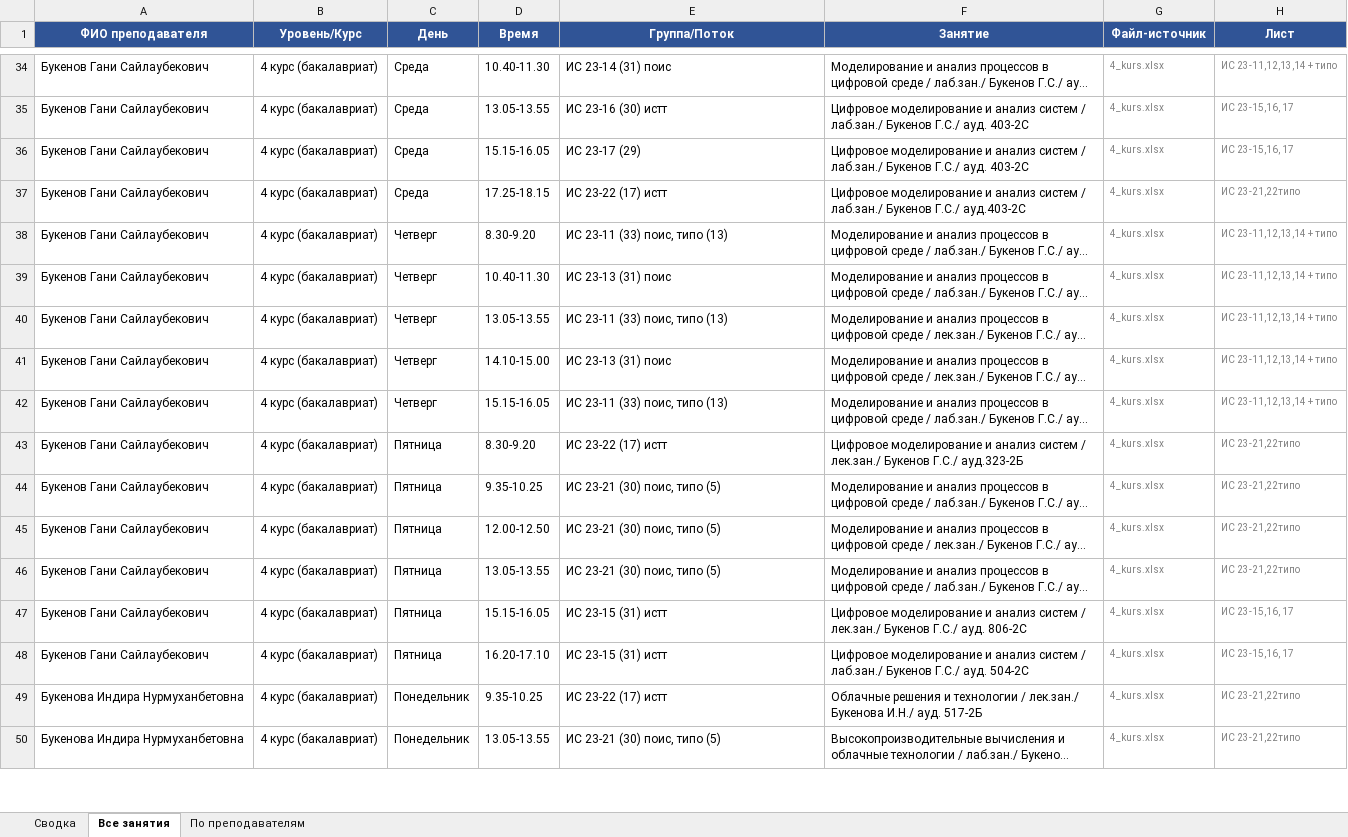
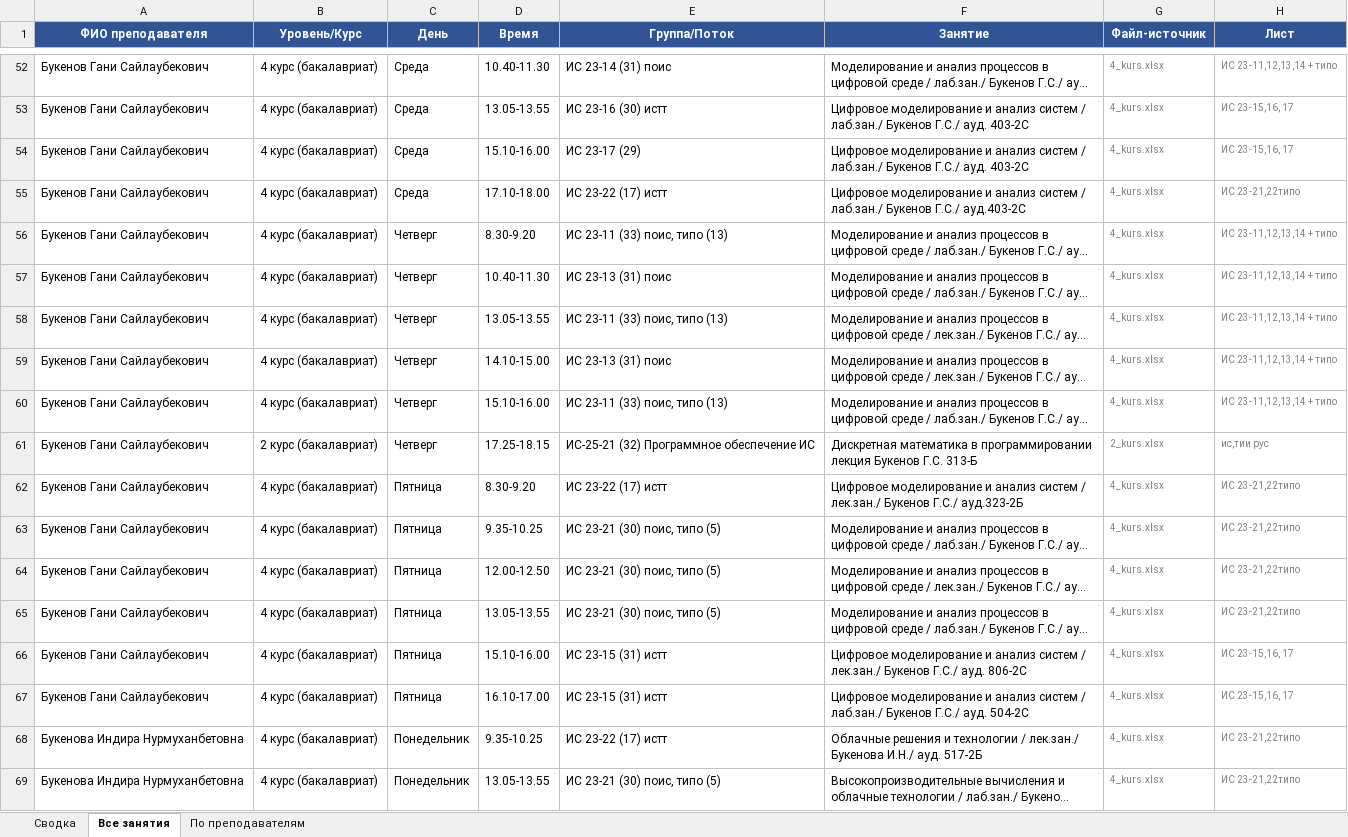
Before and after one commit to drashidinov/ATUscheduleIS, an Excel workbook: dist/Кафедра_ИС_занятия_преподавателей_2026-2027.xlsx, sheet Все занятия, drawn as a sheet; only a part is shown, gaps mark what is left out; long unchanged cells end in …; values as stored, in another font and other column widths than the file's, no borders; addresses are those after the commit; the diff covers the shown part only; the diff names each change by its address in the sheet, - before the commit and + after, or states it on an @@ line.

```diff
--- a/dist/Кафедра_ИС_занятия_преподавателей_2026-2027.xlsx (sheet Все занятия)
+++ b/dist/Кафедра_ИС_занятия_преподавателей_2026-2027.xlsx (sheet Все занятия)
-D54 (Время): 15.15-16.05
+D54 (Время): 15.10-16.00
-D55 (Время): 17.25-18.15
+D55 (Время): 17.10-18.00
-D60 (Время): 15.15-16.05
+D60 (Время): 15.10-16.00
+row 61: Букенов Гани Сайлаубекович | 2 курс (бакалавриат) | Четверг | 17.25-18.15 | ИС-25-21 (32) Программное обеспечение ИС | Дискретная математика в программировании лекция Букенов Г.С. 313-Б | 2_kurs.xlsx | ис,тии рус
-D66 (Время): 15.15-16.05
+D66 (Время): 15.10-16.00
-D67 (Время): 16.20-17.10
+D67 (Время): 16.10-17.00
```
Also changed, not shown: 204 added rows, 24 removed rows and 94 edited cells elsewhere in this sheet, sheet По преподавателям, sheet Сводка, 1 other file.
